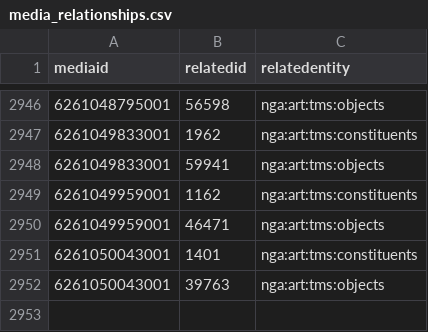
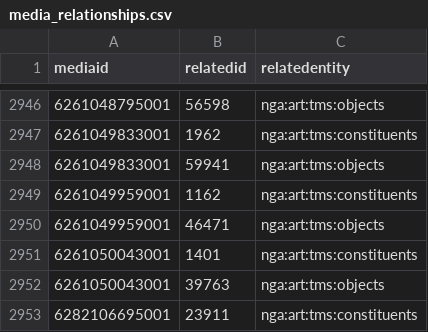
Before and after one commit to NationalGalleryOfArt/opendata, a CSV file: data/media_relationships.csv, drawn as a sheet; only a part is shown, gaps mark what is left out; the diff names each change by its address in the sheet, - before the commit and + after, or states it on an @@ line.

Commit message:
2021-11-27 data export

```diff
--- a/data/media_relationships.csv
+++ b/data/media_relationships.csv
+row 2953: 6282106695001 | 23911 | nga:art:tms:constituents
```
Also changed, not shown: data/preferred_locations.csv, data/preferred_locations_tms_locations.csv, 3 other files.
